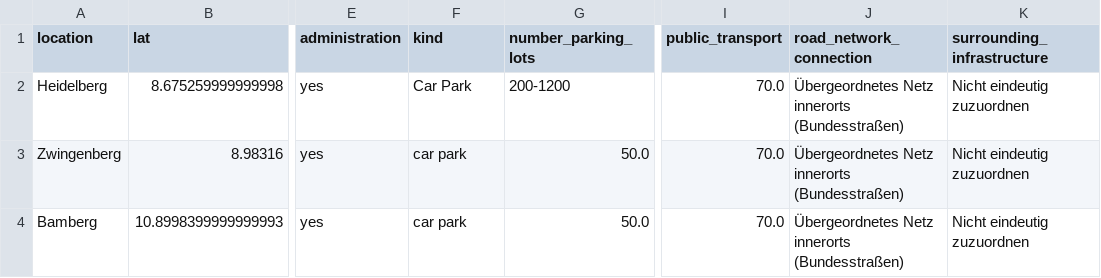
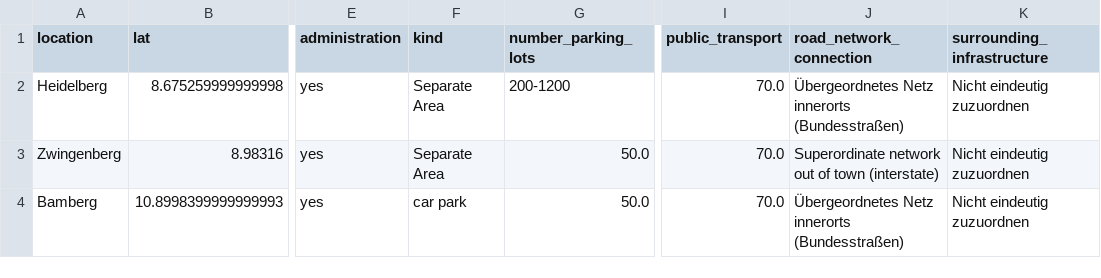
Before and after one commit to PuR-Dashboard/Dashboard, a CSV file: Data/Characteristics.csv, drawn as a sheet; only a part is shown, gaps mark what is left out; the diff names each change by its address in the sheet, - before the commit and + after, or states it on an @@ line.

```diff
--- a/Data/Characteristics.csv
+++ b/Data/Characteristics.csv
-F2 (kind): Car Park
+F2 (kind): Separate Area
-F3 (kind): car park
+F3 (kind): Separate Area
-J3 (road_network_connection): Übergeordnetes Netz innerorts (Bundesstraßen)
+J3 (road_network_connection): Superordinate network out of town (interstate)
```
Also changed, not shown: Data/Occupancy.csv, 2 other files.
